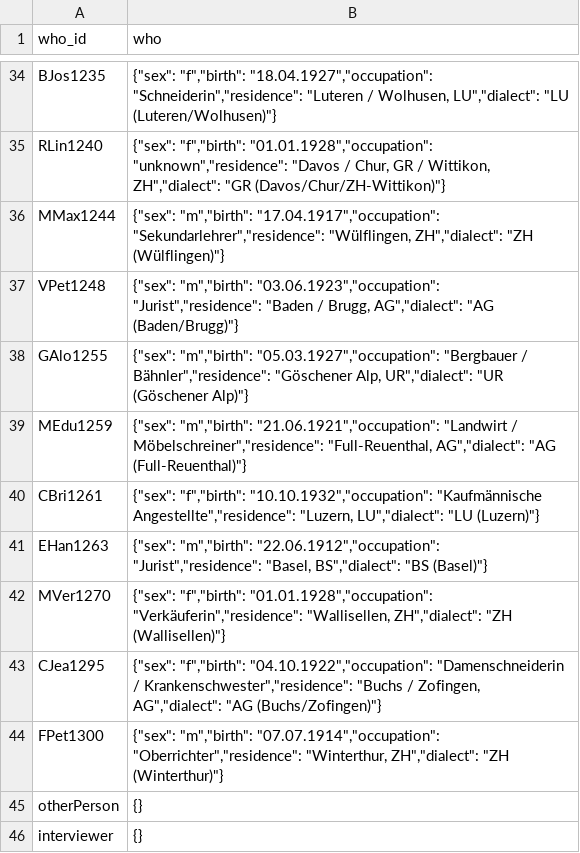
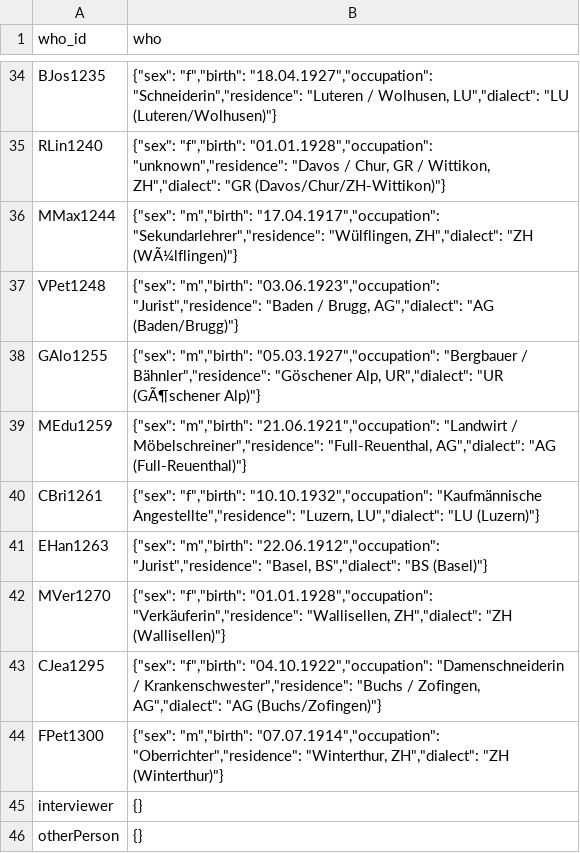
Before and after one commit to liri-uzh/lcpimport_archimob, a CSV file: output/global_attribute_who.csv, drawn as a sheet; only a part is shown, gaps mark what is left out; the diff covers the shown part only.

```diff
--- a/output/global_attribute_who.csv
+++ b/output/global_attribute_who.csv
@@ -35,5 +35,5 @@ BJos1235	{"sex": "f","birth": "18.04.1927","occupation": "Schneiderin","residenc
 RLin1240	{"sex": "f","birth": "01.01.1928","occupation": "unknown","residence": "Davos / Chur, GR / Wittikon, ZH","dialect": "GR (Davos/Chur/ZH-Wittikon)"}
-MMax1244	{"sex": "m","birth": "17.04.1917","occupation": "Sekundarlehrer","residence": "Wülflingen, ZH","dialect": "ZH (Wülflingen)"}
+MMax1244	{"sex": "m","birth": "17.04.1917","occupation": "Sekundarlehrer","residence": "Wülflingen, ZH","dialect": "ZH (WÃ¼lflingen)"}
 VPet1248	{"sex": "m","birth": "03.06.1923","occupation": "Jurist","residence": "Baden / Brugg, AG","dialect": "AG (Baden/Brugg)"}
-GAlo1255	{"sex": "m","birth": "05.03.1927","occupation": "Bergbauer / Bähnler","residence": "Göschener Alp, UR","dialect": "UR (Göschener Alp)"}
+GAlo1255	{"sex": "m","birth": "05.03.1927","occupation": "Bergbauer / Bähnler","residence": "Göschener Alp, UR","dialect": "UR (GÃ¶schener Alp)"}
 MEdu1259	{"sex": "m","birth": "21.06.1921","occupation": "Landwirt / Möbelschreiner","residence": "Full-Reuenthal, AG","dialect": "AG (Full-Reuenthal)"}
@@ -44,3 +44,3 @@ CJea1295	{"sex": "f","birth": "04.10.1922","occupation": "Damenschneiderin / Kra
 FPet1300	{"sex": "m","birth": "07.07.1914","occupation": "Oberrichter","residence": "Winterthur, ZH","dialect": "ZH (Winterthur)"}
+interviewer	{}
 otherPerson	{}
-interviewer	{}
```
Also changed, not shown: 12 edited cells elsewhere in this file, output/document.csv, 6 other files.
